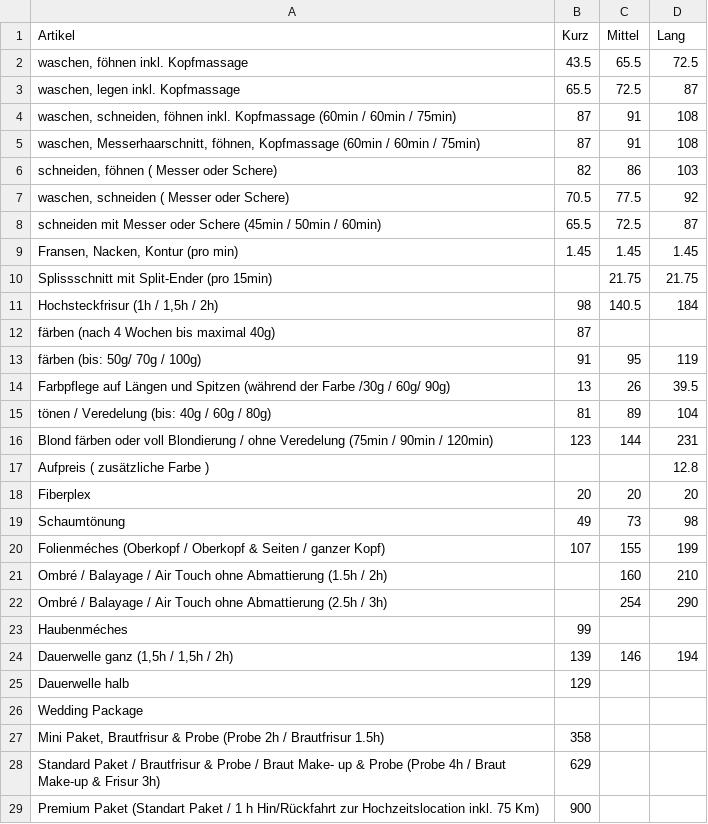
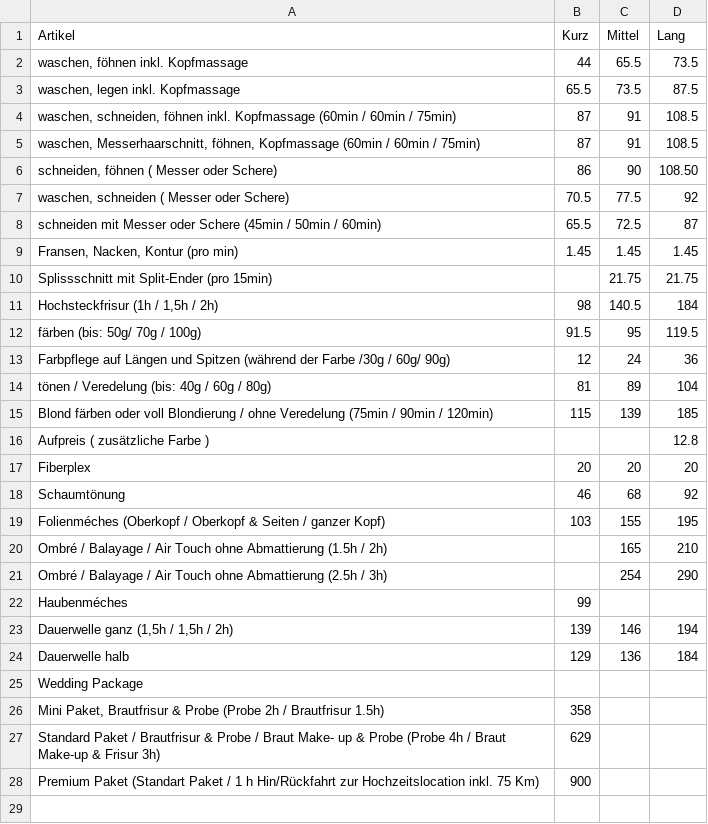
Before and after one commit to Sonjas-Haarstyle/www.sonjas-haarstyle.ch, a CSV file: data/csv/damen.csv, drawn as a sheet.

Commit message:
Update damen.csv

```diff
--- a/data/csv/damen.csv
+++ b/data/csv/damen.csv
@@ -1,7 +1,7 @@
 Artikel,Kurz,Mittel,Lang
-"waschen, föhnen inkl. Kopfmassage",43.5,65.5,72.5
-"waschen, legen inkl. Kopfmassage",65.5,72.5,87
-"waschen, schneiden, föhnen inkl. Kopfmassage (60min / 60min / 75min)",87,91,108
-"waschen, Messerhaarschnitt, föhnen, Kopfmassage (60min / 60min / 75min)",87,91,108
-"schneiden, föhnen ( Messer oder Schere)",82,86,103
+"waschen, föhnen inkl. Kopfmassage",44,65.5,73.5
+"waschen, legen inkl. Kopfmassage",65.5,73.5,87.5
+"waschen, schneiden, föhnen inkl. Kopfmassage (60min / 60min / 75min)",87,91,108.5
+"waschen, Messerhaarschnitt, föhnen, Kopfmassage (60min / 60min / 75min)",87,91,108.5
+"schneiden, föhnen ( Messer oder Schere)",86,90,108.50
 "waschen, schneiden ( Messer oder Schere)",70.5,77.5,92
@@ -11,12 +11,11 @@ Splissschnitt mit Split-Ender  (pro 15min),,21.75,21.75
 "Hochsteckfrisur (1h / 1,5h / 2h)",98,140.5,184
-färben (nach 4 Wochen bis maximal 40g), 87,,
-färben (bis: 50g/ 70g / 100g),91,95,119
-Farbpflege auf Längen und Spitzen (während der Farbe /30g / 60g/ 90g),13,26,39.5
+färben (bis: 50g/ 70g / 100g),91.5,95,119.5
+Farbpflege auf Längen und Spitzen (während der Farbe /30g / 60g/ 90g),12,24,36
 tönen / Veredelung (bis: 40g / 60g / 80g),81,89,104
-Blond färben oder voll Blondierung / ohne Veredelung (75min / 90min / 120min),123,144,231
+Blond färben oder voll Blondierung / ohne Veredelung (75min / 90min / 120min),115,139,185
 Aufpreis ( zusätzliche Farbe ),,,12.8
 Fiberplex,20,20,20
-Schaumtönung,49,73,98
-"Folienméches (Oberkopf / Oberkopf & Seiten / ganzer Kopf)",107,155,199
-Ombré / Balayage / Air Touch ohne Abmattierung (1.5h / 2h),,160,210
+Schaumtönung,46,68,92
+"Folienméches (Oberkopf / Oberkopf & Seiten / ganzer Kopf)",103,155,195
+Ombré / Balayage / Air Touch ohne Abmattierung (1.5h / 2h),,165,210
 Ombré / Balayage / Air Touch ohne Abmattierung (2.5h / 3h),,254,290
@@ -24,3 +23,3 @@ Haubenméches,99,,
 "Dauerwelle ganz (1,5h / 1,5h / 2h)",139,146,194
-Dauerwelle halb,129,,
+Dauerwelle halb,129,136,184
 Wedding Package,,,
```
